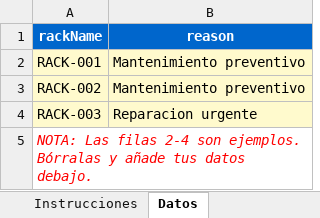
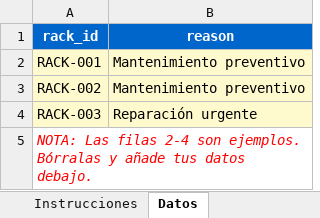
Before and after one commit to MRUBIO121/PDUsDEFINITIVO2, an Excel workbook: plantilla_mantenimiento.xlsx, sheet Datos, drawn as a sheet; values as stored, in another font and other column widths than the file's, no borders; the diff names each change by its address in the sheet, - before the commit and + after, or states it on an @@ line.

```diff
--- a/plantilla_mantenimiento.xlsx (sheet Datos)
+++ b/plantilla_mantenimiento.xlsx (sheet Datos)
-A1: rackName
+A1: rack_id
-B4 (reason): Reparacion urgente
+B4 (reason): Reparación urgente
```
Also changed, not shown: sheet Instrucciones.
